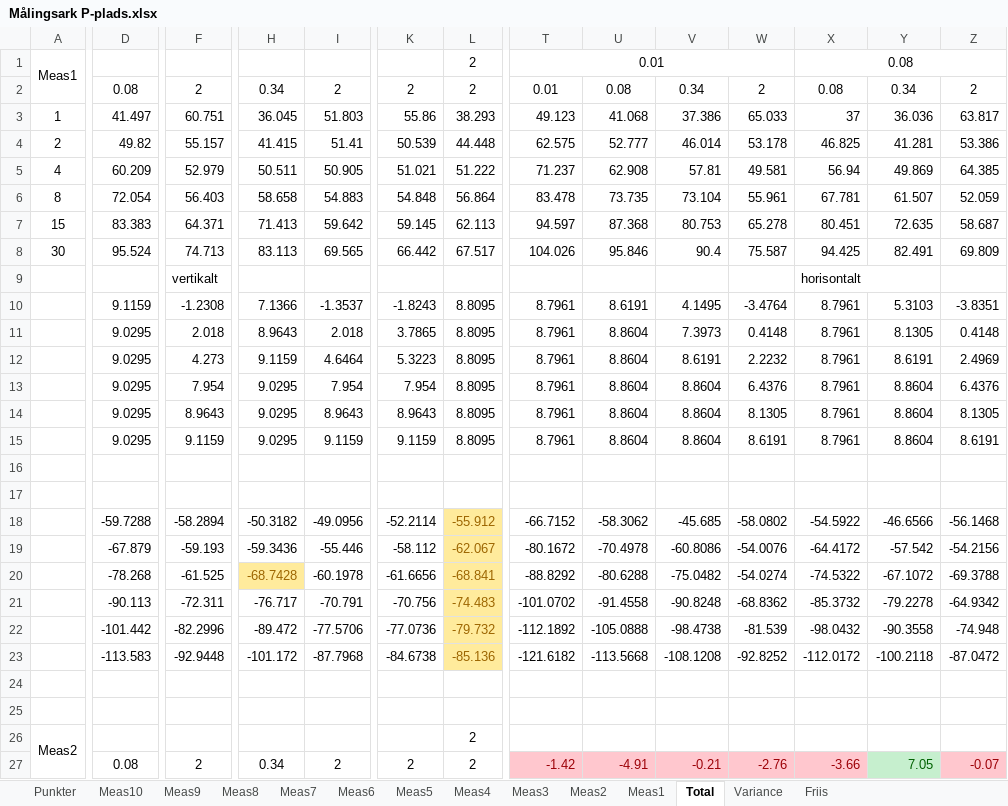
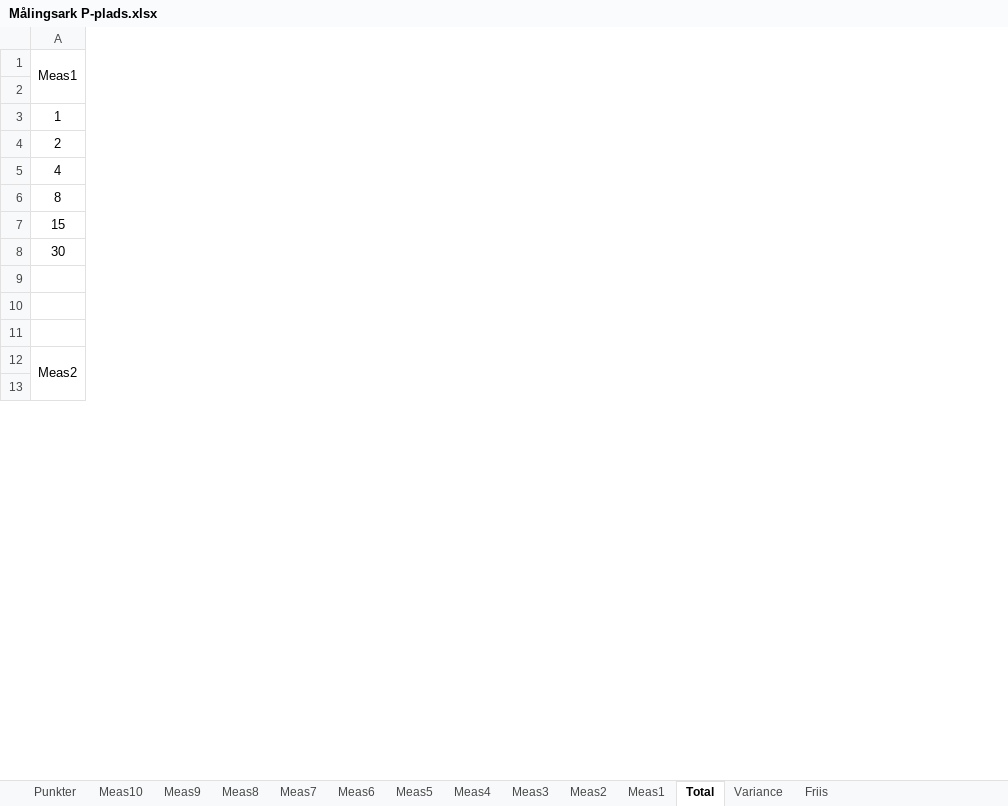
Before and after one commit to tkjj13/P7, an Excel workbook: Målingsark P-plads.xlsx, sheet Total, drawn as a sheet; only a part is shown, gaps mark what is left out; values as stored, in another font and other column widths than the file's, no borders; removed rows and columns are numbered as before the commit, all else as after; rows hold the shown columns only; the diff covers the shown part only; the diff names each change by its address in the sheet, - before the commit and + after, or states it on an @@ line.

```diff
--- a/Målingsark P-plads.xlsx (sheet Total)
+++ b/Målingsark P-plads.xlsx (sheet Total)
-column D, rows 2-8: 0.08 | 41.497 | 49.82 | 60.209 | 72.054 | 83.383 | 95.524; row 27: 0.08
-column F, rows 2-9: 2 | 60.751 | 55.157 | 52.979 | 56.403 | 64.371 | 74.713 | vertikalt; row 27: 2
-column H, rows 2-8: 0.34 | 36.045 | 41.415 | 50.511 | 58.658 | 71.413 | 83.113; row 27: 0.34
-column I, rows 2-8: 2 | 51.803 | 51.41 | 50.905 | 54.883 | 59.642 | 69.565; row 27: 2
-column K, rows 2-8: 2 | 55.86 | 50.539 | 51.021 | 54.848 | 59.145 | 66.442; row 27: 2
-column L, rows 1-8: 2 | 2 | 38.293 | 44.448 | 51.222 | 56.864 | 62.113 | 67.517; rows 26-27: 2 | 2
-column T, rows 1-8: 0.01 | 0.01 | 49.123 | 62.575 | 71.237 | 83.478 | 94.597 | 104.026; row 27: -1.42
-column U, rows 2-8: 0.08 | 41.068 | 52.777 | 62.908 | 73.735 | 87.368 | 95.846; row 27: -4.91
-column V, rows 2-8: 0.34 | 37.386 | 46.014 | 57.81 | 73.104 | 80.753 | 90.4; row 27: -0.21
-column W, rows 2-8: 2 | 65.033 | 53.178 | 49.581 | 55.961 | 65.278 | 75.587; row 27: -2.76
-column X, rows 1-9: 0.08 | 0.08 | 37 | 46.825 | 56.94 | 67.781 | 80.451 | 94.425 | horisontalt; row 27: -3.66
-column Y, rows 2-8: 0.34 | 36.036 | 41.281 | 49.869 | 61.507 | 72.635 | 82.491; row 27: 7.05
-column Z, rows 2-8: 2 | 63.817 | 53.386 | 64.385 | 52.059 | 58.687 | 69.809; row 27: -0.07
-row 9:  |  | vertikalt |  |  |  |  |  |  |  |  | horisontalt
+row 9: (empty)
-row 10:  | 9.1159 | -1.2308 | 7.1366 | -1.3537 | -1.8243 | 8.8095 | 8.7961 | 8.6191 | 4.1495 | -3.4764 | 8.7961 | 5.3103 | -3.8351
-row 11:  | 9.0295 | 2.018 | 8.9643 | 2.018 | 3.7865 | 8.8095 | 8.7961 | 8.8604 | 7.3973 | 0.4148 | 8.7961 | 8.1305 | 0.4148
-row 12:  | 9.0295 | 4.273 | 9.1159 | 4.6464 | 5.3223 | 8.8095 | 8.7961 | 8.8604 | 8.6191 | 2.2232 | 8.7961 | 8.6191 | 2.4969
-row 13:  | 9.0295 | 7.954 | 9.0295 | 7.954 | 7.954 | 8.8095 | 8.7961 | 8.8604 | 8.8604 | 6.4376 | 8.7961 | 8.8604 | 6.4376
-row 14:  | 9.0295 | 8.9643 | 9.0295 | 8.9643 | 8.9643 | 8.8095 | 8.7961 | 8.8604 | 8.8604 | 8.1305 | 8.7961 | 8.8604 | 8.1305
-row 15:  | 9.0295 | 9.1159 | 9.0295 | 9.1159 | 9.1159 | 8.8095 | 8.7961 | 8.8604 | 8.8604 | 8.6191 | 8.7961 | 8.8604 | 8.6191
-row 16: (empty)
-row 17: (empty)
-row 18:  | -59.7288 | -58.2894 | -50.3182 | -49.0956 | -52.2114 | -55.912 | -66.7152 | -58.3062 | -45.685 | -58.0802 | -54.5922 | -46.6566 | -56.1468
-row 19:  | -67.879 | -59.193 | -59.3436 | -55.446 | -58.112 | -62.067 | -80.1672 | -70.4978 | -60.8086 | -54.0076 | -64.4172 | -57.542 | -54.2156
-row 20:  | -78.268 | -61.525 | -68.7428 | -60.1978 | -61.6656 | -68.841 | -88.8292 | -80.6288 | -75.0482 | -54.0274 | -74.5322 | -67.1072 | -69.3788
-row 21:  | -90.113 | -72.311 | -76.717 | -70.791 | -70.756 | -74.483 | -101.0702 | -91.4558 | -90.8248 | -68.8362 | -85.3732 | -79.2278 | -64.9342
-row 22:  | -101.442 | -82.2996 | -89.472 | -77.5706 | -77.0736 | -79.732 | -112.1892 | -105.0888 | -98.4738 | -81.539 | -98.0432 | -90.3558 | -74.948
-row 23:  | -113.583 | -92.9448 | -101.172 | -87.7968 | -84.6738 | -85.136 | -121.6182 | -113.5668 | -108.1208 | -92.8252 | -112.0172 | -100.2118 | -87.0472
```
Also changed, not shown: 56 added rows, 35 removed rows, 7 added columns, 8 removed columns, 80 edited cells and merged cells elsewhere in this sheet, sheet Variance, sheet Meas1, sheet Meas2, sheet Meas4, sheet Meas3, formulas that keep their value, 8 other files.
